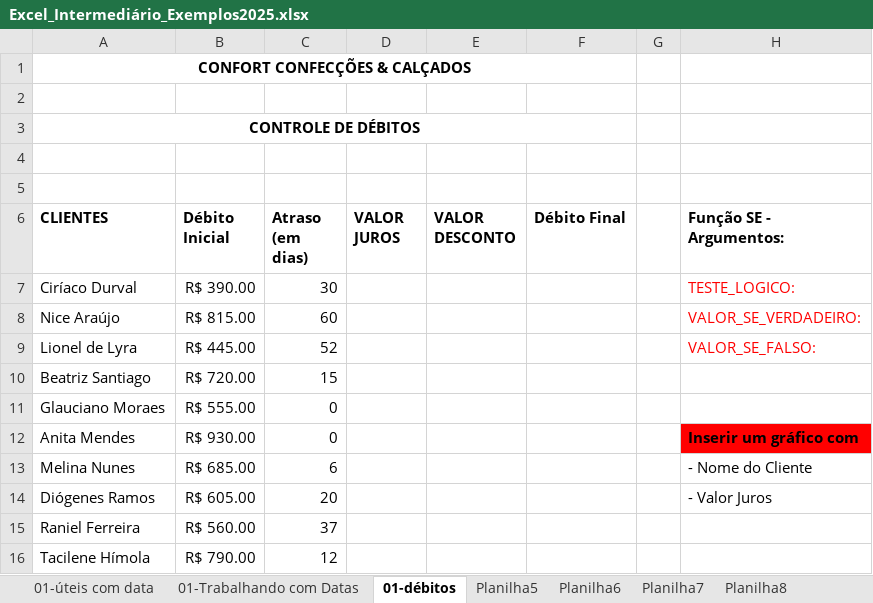
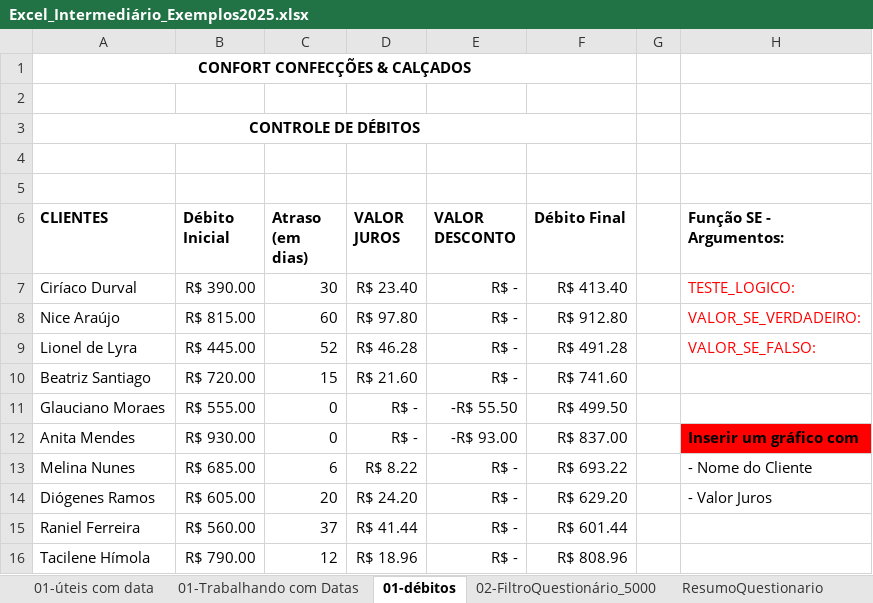
Before and after one commit to vinitessele/ExcelPUCPR2025, an Excel workbook: Excel_Intermediário_Exemplos2025.xlsx, sheet 01-débitos, drawn as a sheet; values as stored, in another font and other column widths than the file's, no borders; charts and pictures not drawn; the diff names each change by its address in the sheet, - before the commit and + after, or states it on an @@ line.

```diff
--- a/Excel_Intermediário_Exemplos2025.xlsx (sheet 01-débitos)
+++ b/Excel_Intermediário_Exemplos2025.xlsx (sheet 01-débitos)
-sheet tab: Planilha5
-sheet tab: Planilha6
-sheet tab: Planilha7
-sheet tab: Planilha8
+sheet tab: ResumoQuestionario
-D7 (VALOR JUROS): (empty)
+D7 (VALOR JUROS): R$ 23.40
-E7:E10 (VALOR DESCONTO): (empty)
+E7:E10 (VALOR DESCONTO): R$ -
-F7 (Débito Final): (empty)
+F7 (Débito Final): R$ 413.40
-D8 (VALOR JUROS): (empty)
+D8 (VALOR JUROS): R$ 97.80
-F8 (Débito Final): (empty)
+F8 (Débito Final): R$ 912.80
-D9 (VALOR JUROS): (empty)
+D9 (VALOR JUROS): R$ 46.28
-F9 (Débito Final): (empty)
+F9 (Débito Final): R$ 491.28
-D10 (VALOR JUROS): (empty)
+D10 (VALOR JUROS): R$ 21.60
-F10 (Débito Final): (empty)
+F10 (Débito Final): R$ 741.60
-D11:D12 (VALOR JUROS): (empty)
+D11:D12 (VALOR JUROS): R$ -
-E11 (VALOR DESCONTO): (empty)
+E11 (VALOR DESCONTO): -R$ 55.50
-F11 (Débito Final): (empty)
+F11 (Débito Final): R$ 499.50
-E12 (VALOR DESCONTO): (empty)
+E12 (VALOR DESCONTO): -R$ 93.00
-F12 (Débito Final): (empty)
+F12 (Débito Final): R$ 837.00
-D13 (VALOR JUROS): (empty)
+D13 (VALOR JUROS): R$ 8.22
-E13:E16 (VALOR DESCONTO): (empty)
+E13:E16 (VALOR DESCONTO): R$ -
-F13 (Débito Final): (empty)
+F13 (Débito Final): R$ 693.22
-D14 (VALOR JUROS): (empty)
+D14 (VALOR JUROS): R$ 24.20
-F14 (Débito Final): (empty)
+F14 (Débito Final): R$ 629.20
-D15 (VALOR JUROS): (empty)
+D15 (VALOR JUROS): R$ 41.44
-F15 (Débito Final): (empty)
+F15 (Débito Final): R$ 601.44
-D16 (VALOR JUROS): (empty)
+D16 (VALOR JUROS): R$ 18.96
-F16 (Débito Final): (empty)
+F16 (Débito Final): R$ 808.96
```
Also changed, not shown: sheet GERAL_INTERNO, sheet 01-úteis com data, sheet Cadastro, other sheet tabs, charts or pictures, 1 other file.
